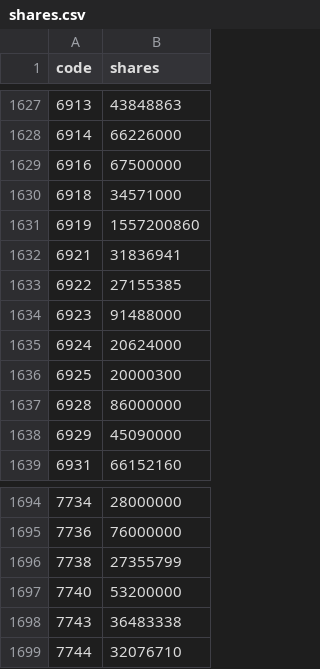
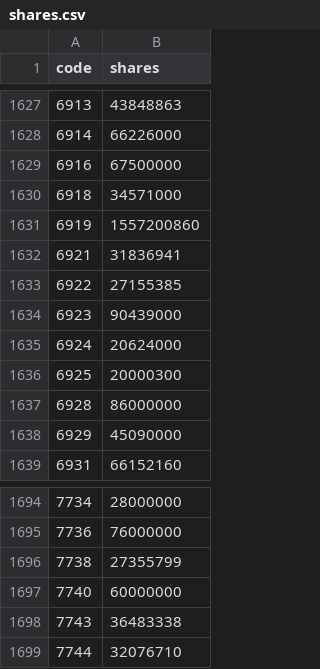
Before and after one commit to wesley314789/tw-momentum, a CSV file: data/shares.csv, drawn as a sheet; only a part is shown, gaps mark what is left out; the diff covers the shown part only.

```diff
--- a/data/shares.csv
+++ b/data/shares.csv
@@ -1633,3 +1633,3 @@ code,shares
 6922,27155385
-6923,91488000
+6923,90439000
 6924,20624000
@@ -1696,3 +1696,3 @@ code,shares
 7738,27355799
-7740,53200000
+7740,60000000
 7743,36483338
```
Also changed, not shown: 5 edited cells elsewhere in this file, data/gex_history.csv, data/us_breadth.csv, 4 other files.
